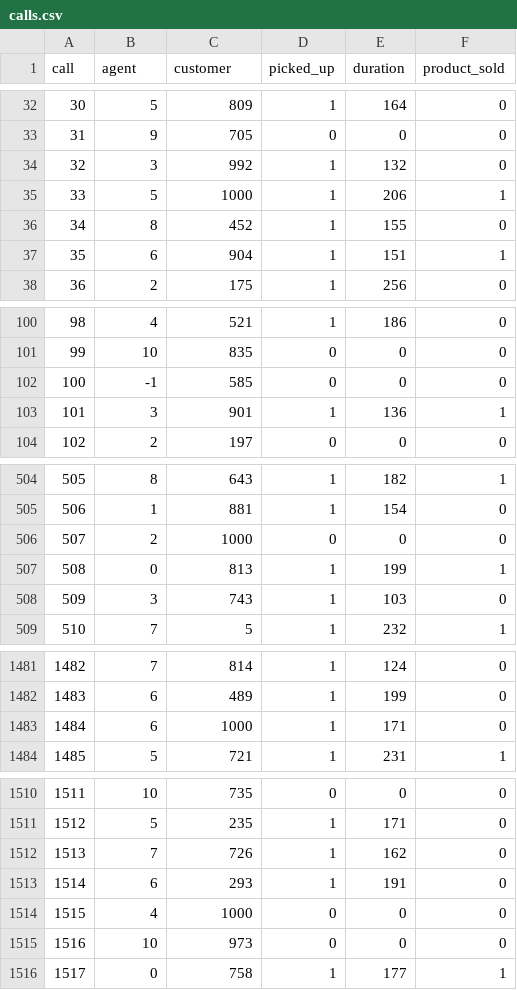
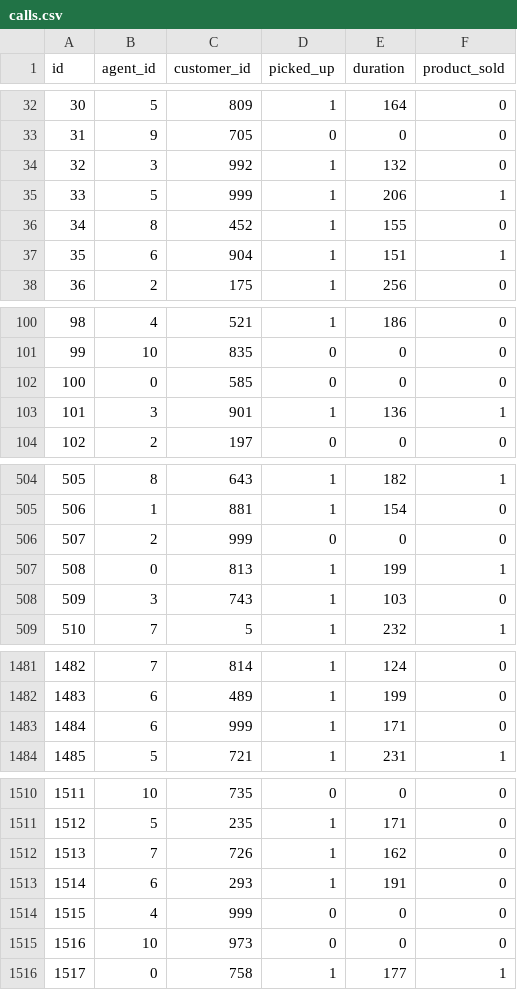
Before and after one commit to 000paradox000/docker-recipes, a CSV file: recipes/mysql/data/csv/calls.csv, drawn as a sheet; only a part is shown, gaps mark what is left out; the diff covers the shown part only.

Commit message:
Add mysql

```diff
--- a/recipes/mysql/data/csv/calls.csv
+++ b/recipes/mysql/data/csv/calls.csv
@@ -1 +1 @@
-call,agent,customer,picked_up,duration,product_sold
+id,agent_id,customer_id,picked_up,duration,product_sold
@@ -34,3 +34,3 @@ call,agent,customer,picked_up,duration,product_sold
 32,3,992,1,132,0
-33,5,1000,1,206,1
+33,5,999,1,206,1
 34,8,452,1,155,0
@@ -101,3 +101,3 @@ call,agent,customer,picked_up,duration,product_sold
 99,10,835,0,0,0
-100,-1,585,0,0,0
+100,0,585,0,0,0
 101,3,901,1,136,1
@@ -505,3 +505,3 @@ call,agent,customer,picked_up,duration,product_sold
 506,1,881,1,154,0
-507,2,1000,0,0,0
+507,2,999,0,0,0
 508,0,813,1,199,1
@@ -1482,3 +1482,3 @@ call,agent,customer,picked_up,duration,product_sold
 1483,6,489,1,199,0
-1484,6,1000,1,171,0
+1484,6,999,1,171,0
 1485,5,721,1,231,1
@@ -1513,3 +1513,3 @@ call,agent,customer,picked_up,duration,product_sold
 1514,6,293,1,191,0
-1515,4,1000,0,0,0
+1515,4,999,0,0,0
 1516,10,973,0,0,0
```
Also changed, not shown: 11 edited cells elsewhere in this file, 13 other files.
